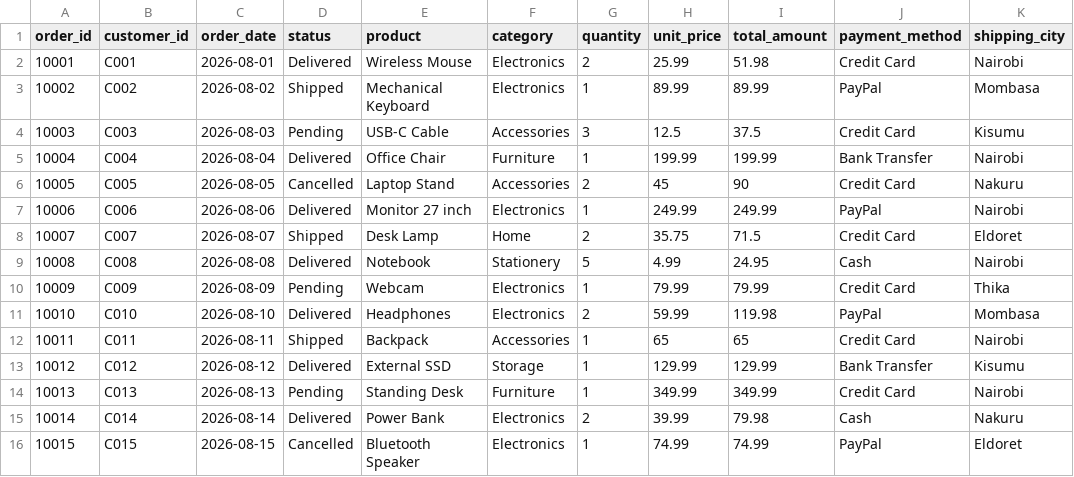
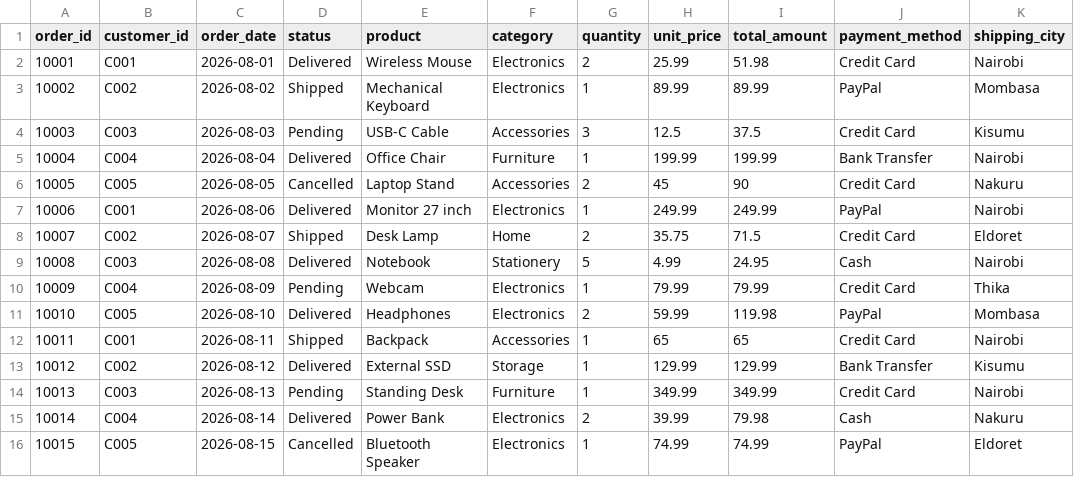
Before and after one commit to Samuel-Njoroge/daglearn, a CSV file: src/daglearn/defs/data/raw/orders.csv, drawn as a sheet; only a part is shown; the diff names each change by its address in the sheet, - before the commit and + after, or states it on an @@ line.

```diff
--- a/src/daglearn/defs/data/raw/orders.csv
+++ b/src/daglearn/defs/data/raw/orders.csv
-B7 (customer_id): C006
+B7 (customer_id): C001
-B8 (customer_id): C007
+B8 (customer_id): C002
-B9 (customer_id): C008
+B9 (customer_id): C003
-B10 (customer_id): C009
+B10 (customer_id): C004
-B11 (customer_id): C010
+B11 (customer_id): C005
-B12 (customer_id): C011
+B12 (customer_id): C001
-B13 (customer_id): C012
+B13 (customer_id): C002
-B14 (customer_id): C013
+B14 (customer_id): C003
-B15 (customer_id): C014
+B15 (customer_id): C004
-B16 (customer_id): C015
+B16 (customer_id): C005
```
Also changed, not shown: 1 other file.
